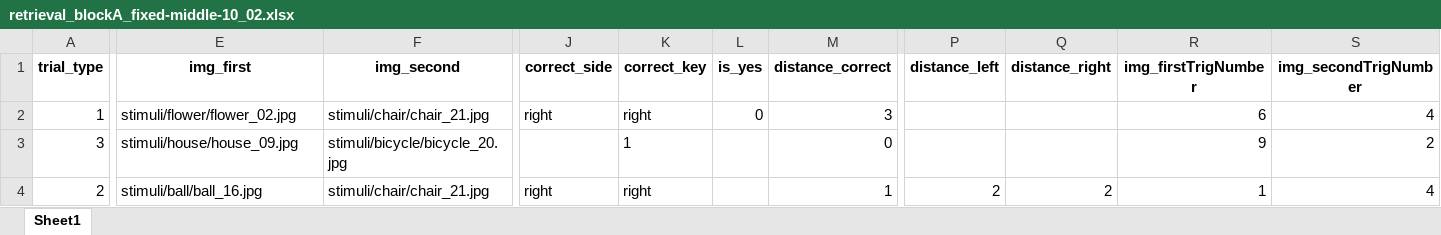
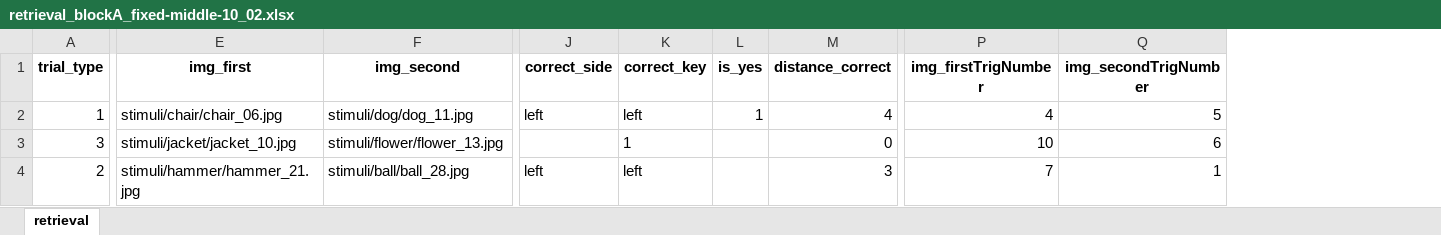
Before and after one commit to CIMH-Clinical-Psychology/TSRlearn_BIE, an Excel workbook: sequences/retrieval_blockA_fixed-middle-10_02.xlsx, sheet retrieval, drawn as a sheet; only a part is shown, gaps mark what is left out; values as stored, in another font and other column widths than the file's, no borders; removed rows and columns are numbered as before the commit, all else as after; the diff covers the shown part only; the diff names each change by its address in the sheet, - before the commit and + after, or states it on an @@ line.

```diff
--- a/sequences/retrieval_blockA_fixed-middle-10_02.xlsx (sheet retrieval)
+++ b/sequences/retrieval_blockA_fixed-middle-10_02.xlsx (sheet retrieval)
-sheet tab: Sheet1
+sheet tab: retrieval
-column P (distance_left), row 4: 2
-column Q (distance_right), row 4: 2
-E2 (img_first): stimuli/flower/flower_02.jpg
+E2 (img_first): stimuli/chair/chair_06.jpg
-F2 (img_second): stimuli/chair/chair_21.jpg
+F2 (img_second): stimuli/dog/dog_11.jpg
-J2 (correct_side): right
+J2 (correct_side): left
-K2 (correct_key): right
+K2 (correct_key): left
-L2 (is_yes): 0
+L2 (is_yes): 1
-M2 (distance_correct): 3
+M2 (distance_correct): 4
-P2 (img_firstTrigNumber): 6
+P2 (img_firstTrigNumber): 4
-Q2 (img_secondTrigNumber): 4
+Q2 (img_secondTrigNumber): 5
-E3 (img_first): stimuli/house/house_09.jpg
+E3 (img_first): stimuli/jacket/jacket_10.jpg
-F3 (img_second): stimuli/bicycle/bicycle_20.jpg
+F3 (img_second): stimuli/flower/flower_13.jpg
-P3 (img_firstTrigNumber): 9
+P3 (img_firstTrigNumber): 10
-Q3 (img_secondTrigNumber): 2
+Q3 (img_secondTrigNumber): 6
-E4 (img_first): stimuli/ball/ball_16.jpg
+E4 (img_first): stimuli/hammer/hammer_21.jpg
-F4 (img_second): stimuli/chair/chair_21.jpg
+F4 (img_second): stimuli/ball/ball_28.jpg
-J4 (correct_side): right
+J4 (correct_side): left
-K4 (correct_key): right
+K4 (correct_key): left
-M4 (distance_correct): 1
+M4 (distance_correct): 3
-P4 (img_firstTrigNumber): 1
+P4 (img_firstTrigNumber): 7
-Q4 (img_secondTrigNumber): 4
+Q4 (img_secondTrigNumber): 1
```
Also changed, not shown: 10 added rows, 10 removed rows and 108 edited cells elsewhere in this sheet, sequences/fastseq_conditions_02.xlsx, sequences/learning_blockA_fixed-middle-10_02.xlsx, 3 other files.
